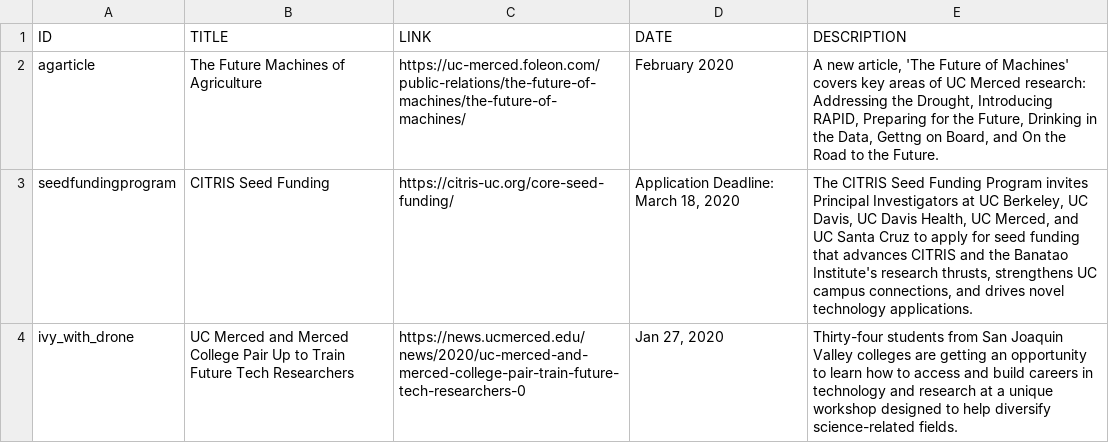
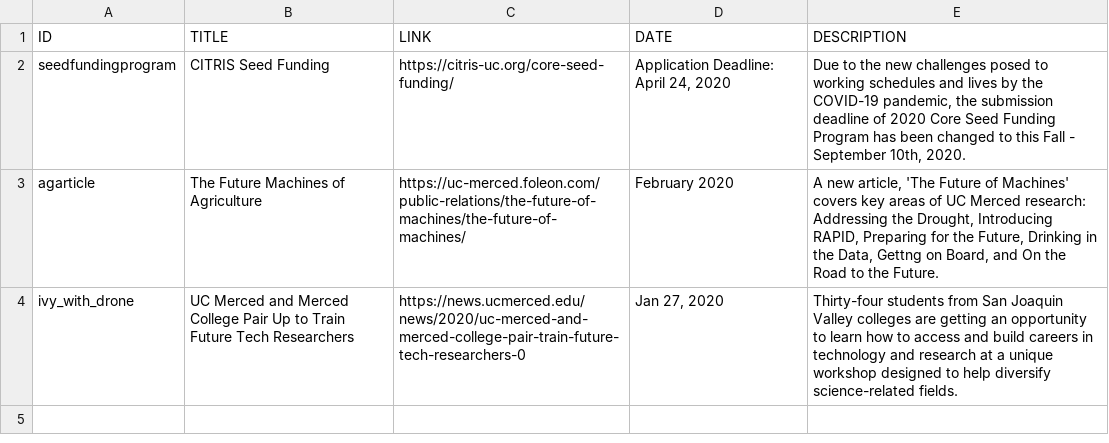
Before and after one commit to citris-ucmerced/citris, a CSV file: news.csv, drawn as a sheet; removed rows and columns are numbered as before the commit, all else as after; the diff names each change by its address in the sheet, - before the commit and + after, or states it on an @@ line.

Commit message:
update news seed fund

```diff
--- a/news.csv
+++ b/news.csv
+row 2: seedfundingprogram | CITRIS Seed Funding | https://citris-uc.org/core-seed-funding/ | Application Deadline: April 24, 2020 | Due to the new challenges posed to working schedules and lives by the COVID-19 pandemic, the submission deadline of 2020 Core Seed Funding Program has been changed to this Fall - September 10th, 2020.
-row 3: seedfundingprogram | CITRIS Seed Funding | https://citris-uc.org/core-seed-funding/ | Application Deadline: March 18, 2020 | The CITRIS Seed Funding Program invites Principal Investigators at UC Berkeley, UC Davis, UC Davis Health, UC Merced, and UC Santa Cruz to apply for seed funding that advances CITRIS and the Banatao Institute's research thrusts, strengthens UC campus connections, and drives novel technology applications.
```
